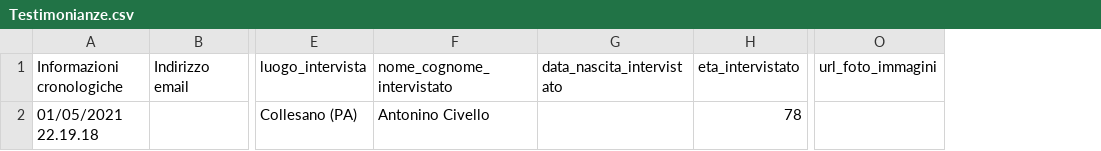
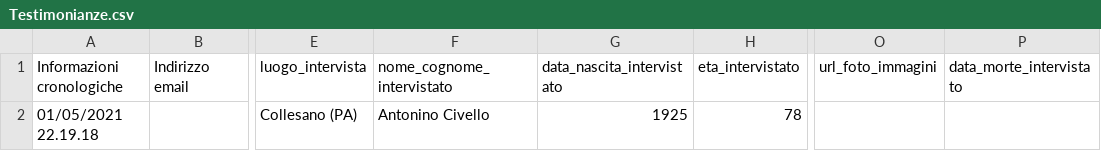
Before and after one commit to NeviereDiSicilia/nevieredisicilia.github.io, a CSV file: neviere/Testimonianze.csv, drawn as a sheet; only a part is shown, gaps mark what is left out; the diff covers the shown part only; the diff names each change by its address in the sheet, - before the commit and + after, or states it on an @@ line.

```diff
--- a/neviere/Testimonianze.csv
+++ b/neviere/Testimonianze.csv
+column P (data_morte_intervistato), empty
-G2 (data_nascita_intervistato): (empty)
+G2 (data_nascita_intervistato): 1925
```
Also changed, not shown: 1 added row elsewhere in this file, 2 other files.
